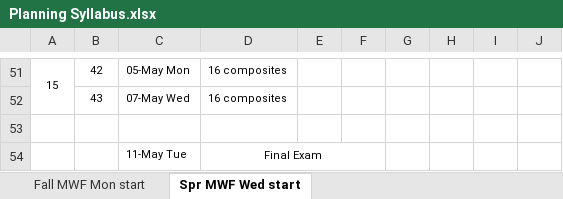
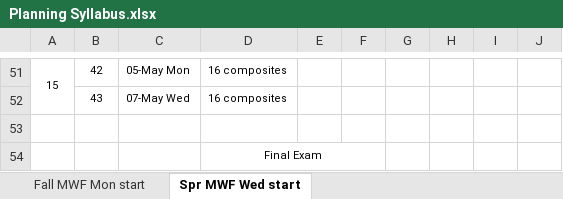
Before and after one commit to sgcorcoran/brightspace, an Excel workbook: materials_science_renderings/course_build_utilities/Planning Syllabus.xlsx, sheet Spr MWF Wed start, drawn as a sheet; only a part is shown, gaps mark what is left out; values as stored, in another font and other column widths than the file's, no borders; the diff names each change by its address in the sheet, - before the commit and + after, or states it on an @@ line.

```diff
--- a/materials_science_renderings/course_build_utilities/Planning Syllabus.xlsx (sheet Spr MWF Wed start)
+++ b/materials_science_renderings/course_build_utilities/Planning Syllabus.xlsx (sheet Spr MWF Wed start)
-C54: 11-May Tue
+C54: (empty)
```
Also changed, not shown: 9 other files.
